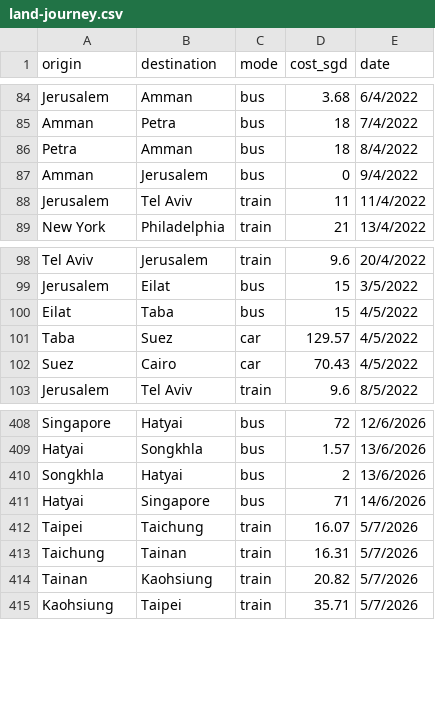
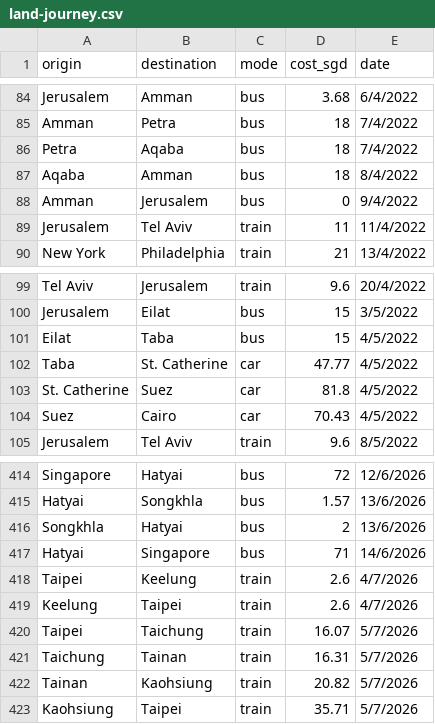
Before and after one commit to xuanx1/worldOyster, a CSV file: data/land-journey.csv, drawn as a sheet; only a part is shown, gaps mark what is left out; the diff covers the shown part only.

```diff
--- a/data/land-journey.csv
+++ b/data/land-journey.csv
@@ -85,3 +85,4 @@ Jerusalem,Amman,bus,3.68,6/4/2022
 Amman,Petra,bus,18,7/4/2022
-Petra,Amman,bus,18,8/4/2022
+Petra,Aqaba,bus,18,7/4/2022
+Aqaba,Amman,bus,18,8/4/2022
 Amman,Jerusalem,bus,0,9/4/2022
@@ -100,3 +101,4 @@ Jerusalem,Eilat,bus,15,3/5/2022
 Eilat,Taba,bus,15,4/5/2022
-Taba,Suez,car,129.57,4/5/2022
+Taba,St. Catherine,car,47.77,4/5/2022
+St. Catherine,Suez,car,81.8,4/5/2022
 Suez,Cairo,car,70.43,4/5/2022
@@ -411,2 +417,4 @@ Songkhla,Hatyai,bus,2,13/6/2026
 Hatyai,Singapore,bus,71,14/6/2026
+Taipei,Keelung,train,2.6,4/7/2026
+Keelung,Taipei,train,2.6,4/7/2026
 Taipei,Taichung,train,16.07,5/7/2026
```
Also changed, not shown: 15 added rows and 6 edited cells elsewhere in this file, 11 other files.
